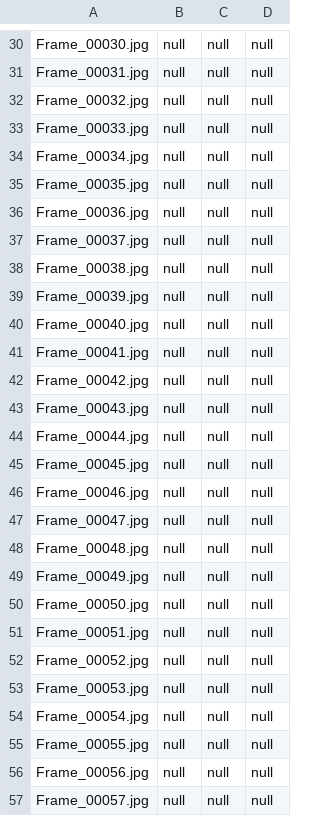
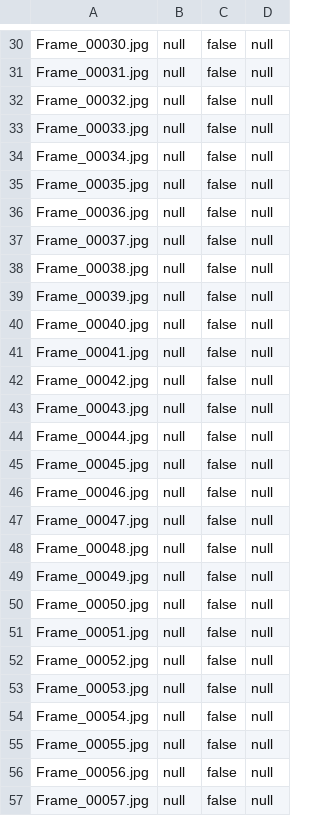
Before and after one commit to modernNeo/Luci-program, a CSV file: output.csv, drawn as a sheet; only a part is shown, gaps mark what is left out; the diff covers the shown part only; the diff names each change by its address in the sheet, - before the commit and + after, or states it on an @@ line.

```diff
--- a/output.csv
+++ b/output.csv
-C30:C57: null
+C30:C57: false
```
Also changed, not shown: 92 edited cells elsewhere in this file, 1 other file.
